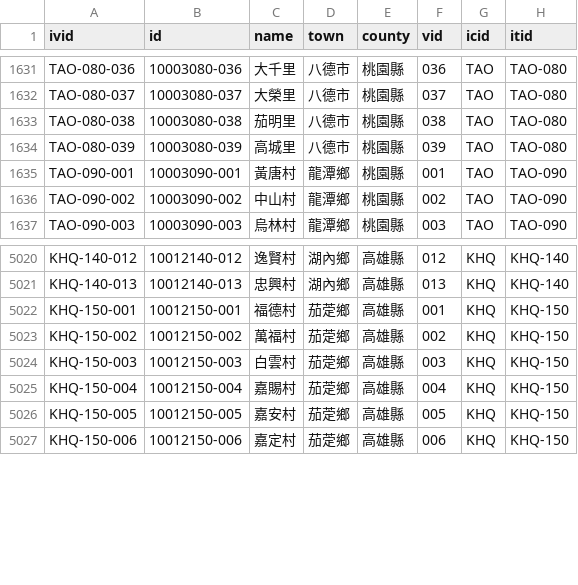
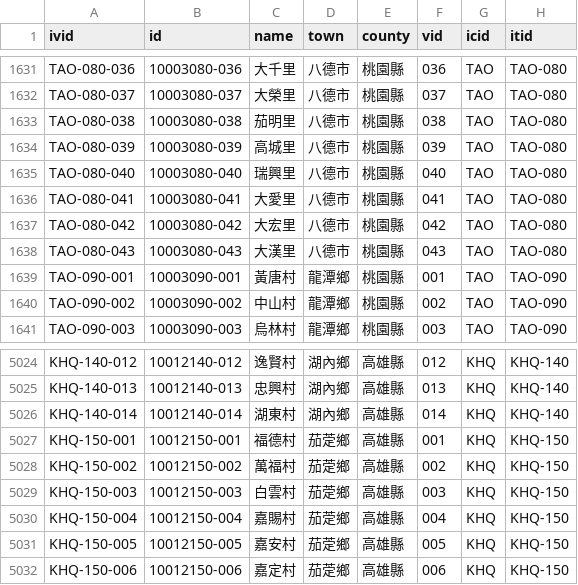
Before and after one commit to g0v/twhgis, a CSV file: villages.csv, drawn as a sheet; only a part is shown, gaps mark what is left out; the diff names each change by its address in the sheet, - before the commit and + after, or states it on an @@ line.

Commit message:
changes for 2002-02-05

```diff
--- a/villages.csv
+++ b/villages.csv
+row 1635: TAO-080-040 | 10003080-040 | 瑞興里 | 八德市 | 桃園縣 | 040 | TAO | TAO-080
+row 1636: TAO-080-041 | 10003080-041 | 大愛里 | 八德市 | 桃園縣 | 041 | TAO | TAO-080
+row 1637: TAO-080-042 | 10003080-042 | 大宏里 | 八德市 | 桃園縣 | 042 | TAO | TAO-080
+row 1638: TAO-080-043 | 10003080-043 | 大漢里 | 八德市 | 桃園縣 | 043 | TAO | TAO-080
+row 5026: KHQ-140-014 | 10012140-014 | 湖東村 | 湖內鄉 | 高雄縣 | 014 | KHQ | KHQ-140
```
